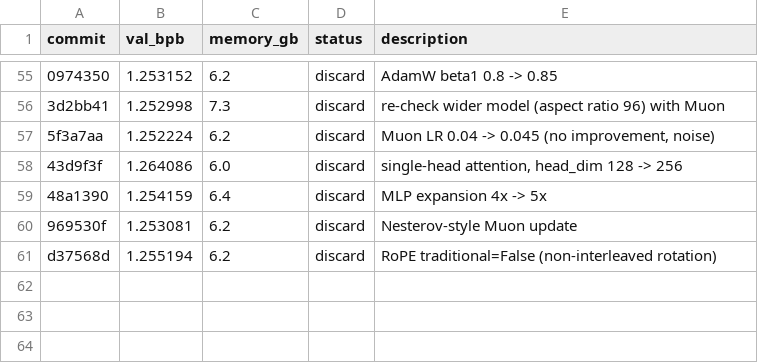
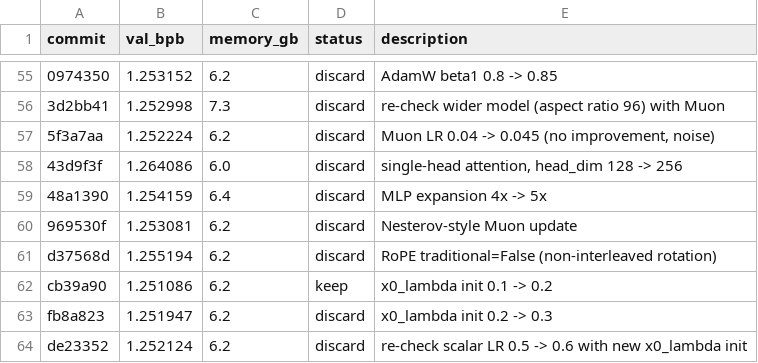
Before and after one commit to isque03/autoresearch-mlx, a TSV file: results.tsv, drawn as a sheet; only a part is shown, gaps mark what is left out; the diff names each change by its address in the sheet, - before the commit and + after, or states it on an @@ line.

Commit message:
experiment: x0_lambda init 0.1 -> 0.2

```diff
--- a/results.tsv
+++ b/results.tsv
+row 62: cb39a90 | 1.251086 | 6.2 | keep | x0_lambda init 0.1 -> 0.2
+row 63: fb8a823 | 1.251947 | 6.2 | discard | x0_lambda init 0.2 -> 0.3
+row 64: de23352 | 1.252124 | 6.2 | discard | re-check scalar LR 0.5 -> 0.6 with new x0_lambda init
```
Also changed, not shown: 1 other file.
